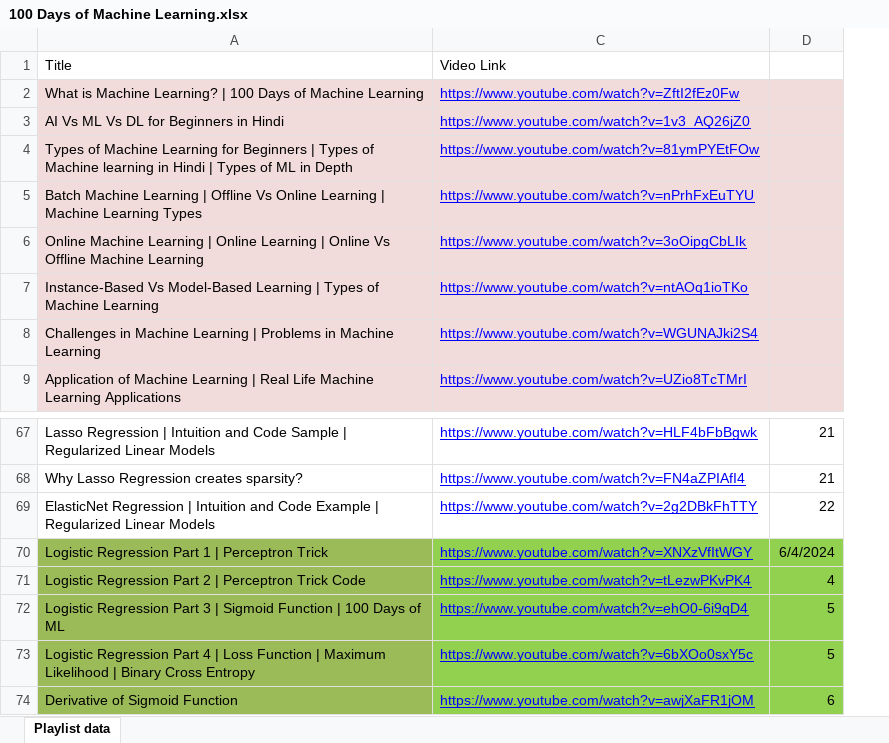
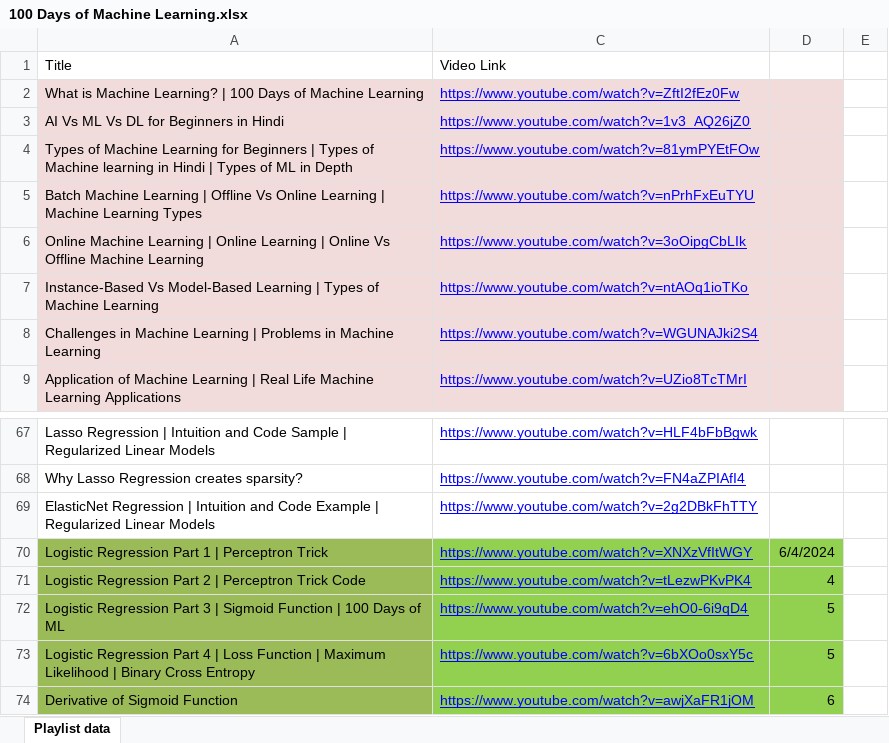
Before and after one commit to stoicsapien1/100-Days-Of-ML, an Excel workbook: 100 Days of Machine Learning.xlsx, sheet Playlist data, drawn as a sheet; only a part is shown, gaps mark what is left out; values as stored, in another font and other column widths than the file's, no borders; the diff covers the shown part only; the diff names each change by its address in the sheet, - before the commit and + after, or states it on an @@ line.

```diff
--- a/100 Days of Machine Learning.xlsx (sheet Playlist data)
+++ b/100 Days of Machine Learning.xlsx (sheet Playlist data)
+column E, empty
-D67:D68: 21
+D67:D68: (empty)
-D69: 22
+D69: (empty)
```
Also changed, not shown: 52 edited cells and cell formats elsewhere in this sheet, 2 other files.
